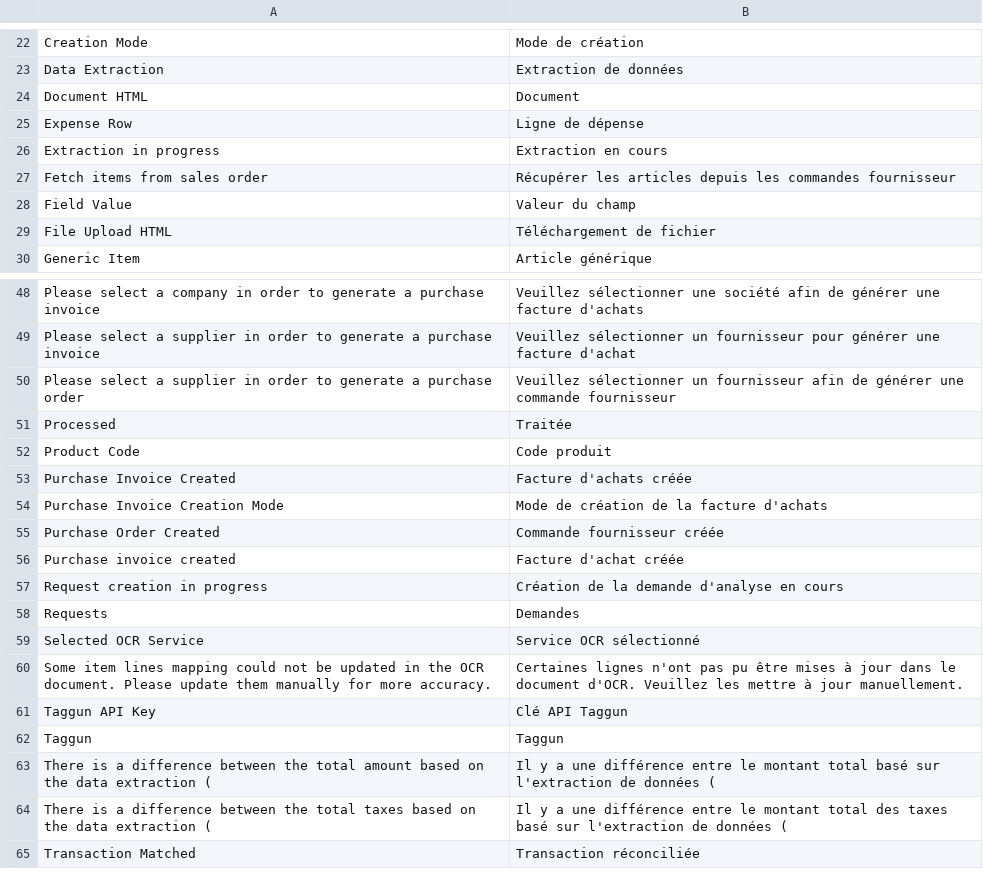
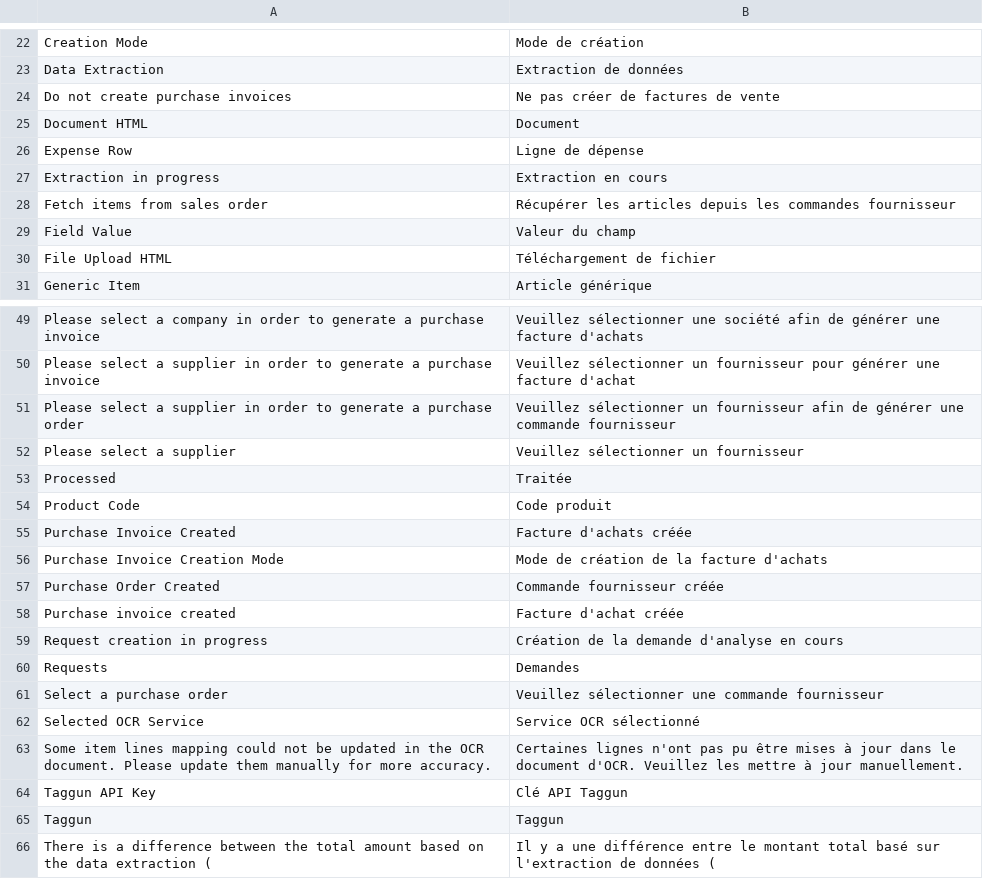
Before and after one commit to dokos-io/ocr, a CSV file: ocr/translations/fr.csv, drawn as a sheet; only a part is shown, gaps mark what is left out; the shorter side is filled out with more unchanged rows; the diff names each change by its address in the sheet, - before the commit and + after, or states it on an @@ line.

Commit message:
chore: french translations

```diff
--- a/ocr/translations/fr.csv
+++ b/ocr/translations/fr.csv
+row 24: Do not create purchase invoices | Ne pas créer de factures de vente
+row 52: Please select a supplier | Veuillez sélectionner un fournisseur
+row 61: Select a purchase order | Veuillez sélectionner une commande fournisseur
```
